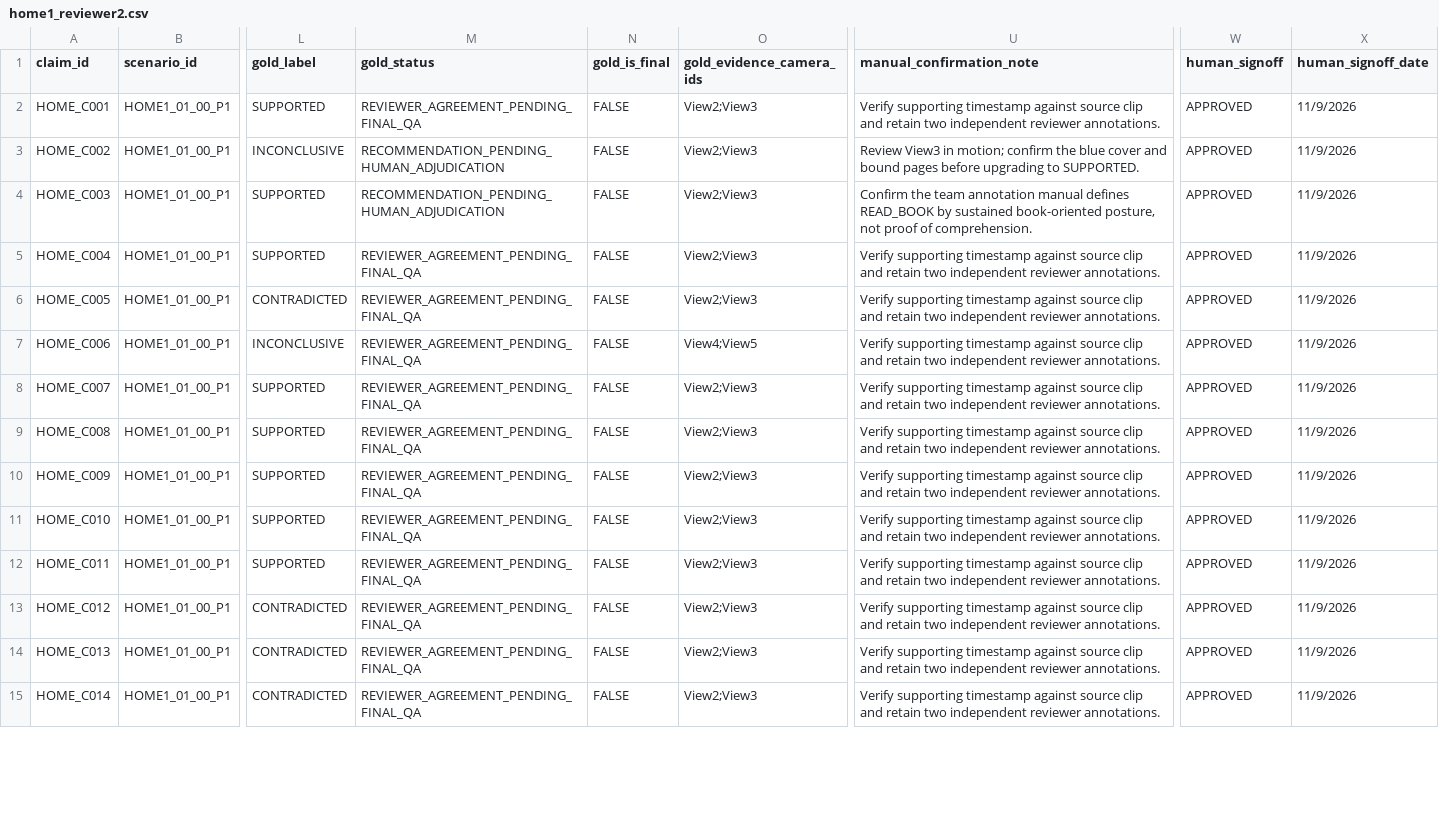
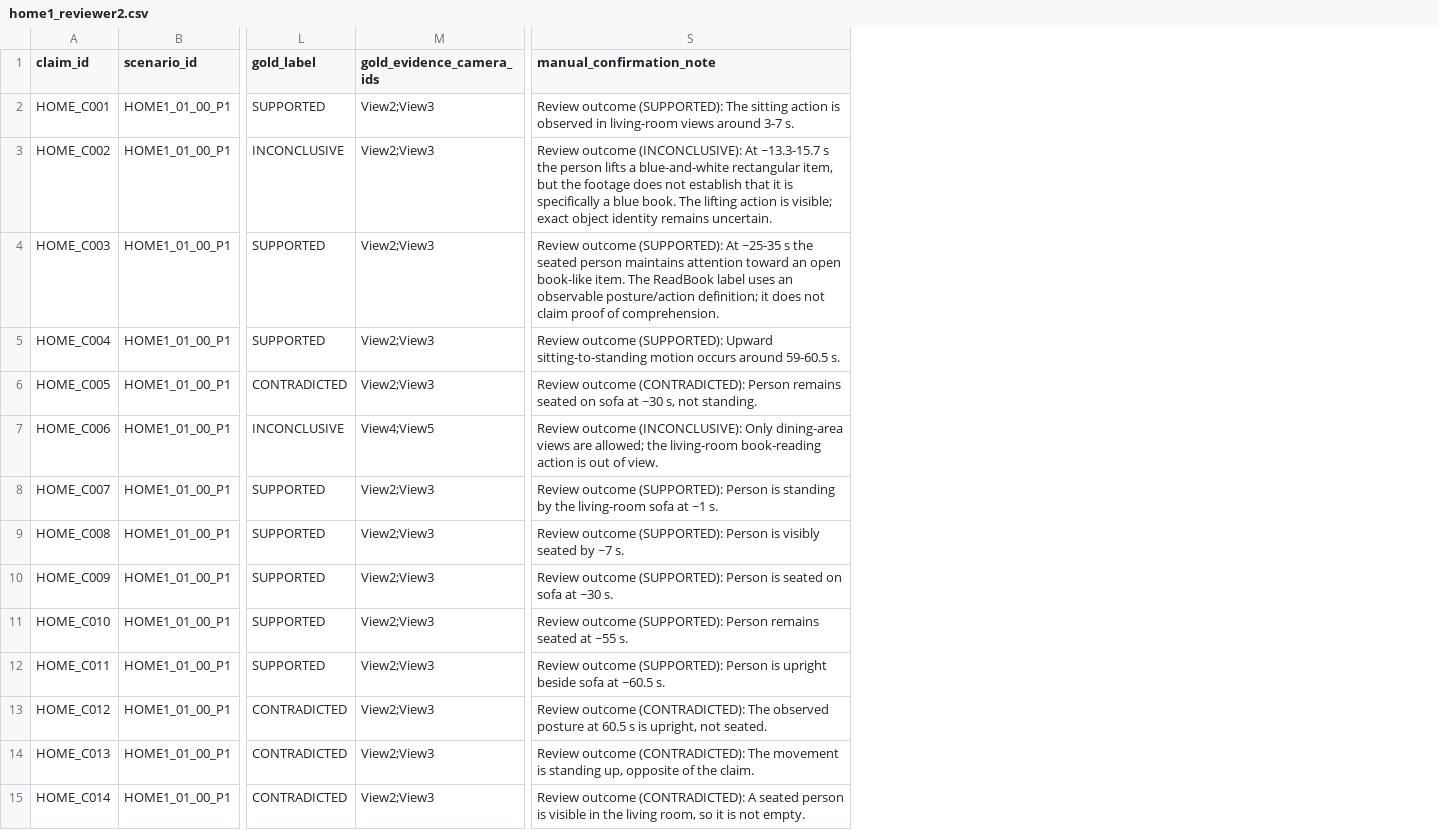
Before and after one commit to bayan1166/Athar, a CSV file: data/annotations/home1_reviewer2.csv, drawn as a sheet; only a part is shown, gaps mark what is left out; removed rows and columns are numbered as before the commit, all else as after; the diff covers the shown part only; the diff names each change by its address in the sheet, - before the commit and + after, or states it on an @@ line.

Commit message:
Add files via upload

```diff
--- a/data/annotations/home1_reviewer2.csv
+++ b/data/annotations/home1_reviewer2.csv
-column M (gold_status), rows 2-15: REVIEWER_AGREEMENT_PENDING_FINAL_QA | RECOMMENDATION_PENDING_HUMAN_ADJUDICATION | RECOMMENDATION_PENDING_HUMAN_ADJUDICATION | REVIEWER_AGREEMENT_PENDING_FINAL_QA | REVIEWER_AGREEMENT_PENDING_FINAL_QA | REVIEWER_AGREEMENT_PENDING_FINAL_QA | REVIEWER_AGREEMENT_PENDING_FINAL_QA | REVIEWER_AGREEMENT_PENDING_FINAL_QA | REVIEWER_AGREEMENT_PENDING_FINAL_QA | REVIEWER_AGREEMENT_PENDING_FINAL_QA | REVIEWER_AGREEMENT_PENDING_FINAL_QA | REVIEWER_AGREEMENT_PENDING_FINAL_QA | REVIEWER_AGREEMENT_PENDING_FINAL_QA | REVIEWER_AGREEMENT_PENDING_FINAL_QA
-column N (gold_is_final), rows 2-15: all FALSE
-column W (human_signoff), rows 2-15: all APPROVED
-column X (human_signoff_date), rows 2-15: all 11/9/2026
-S2 (manual_confirmation_note): Verify supporting timestamp against source clip and retain two independent reviewer annotations.
+S2 (manual_confirmation_note): Review outcome (SUPPORTED): The sitting action is observed in living-room views around 3-7 s.
-S3 (manual_confirmation_note): Review View3 in motion; confirm the blue cover and bound pages before upgrading to SUPPORTED.
+S3 (manual_confirmation_note): Review outcome (INCONCLUSIVE): At ~13.3-15.7 s the person lifts a blue-and-white rectangular item, but the footage does not establish that it is specifically a blue book. The lifting action is visible; exact object identity remains uncertain.
-S4 (manual_confirmation_note): Confirm the team annotation manual defines READ_BOOK by sustained book-oriented posture, not proof of…
+S4 (manual_confirmation_note): Review outcome (SUPPORTED): At ~25-35 s the seated person maintains attention toward an open book-like item. The ReadBook label uses an observable posture/action definition; it does not claim proof of…
-S5 (manual_confirmation_note): Verify supporting timestamp against source clip and retain two independent reviewer annotations.
+S5 (manual_confirmation_note): Review outcome (SUPPORTED): Upward sitting-to-standing motion occurs around 59-60.5 s.
-S6 (manual_confirmation_note): Verify supporting timestamp against source clip and retain two independent reviewer annotations.
+S6 (manual_confirmation_note): Review outcome (CONTRADICTED): Person remains seated on sofa at ~30 s, not standing.
-S7 (manual_confirmation_note): Verify supporting timestamp against source clip and retain two independent reviewer annotations.
+S7 (manual_confirmation_note): Review outcome (INCONCLUSIVE): Only dining-area views are allowed; the living-room book-reading action is out of view.
-S8 (manual_confirmation_note): Verify supporting timestamp against source clip and retain two independent reviewer annotations.
+S8 (manual_confirmation_note): Review outcome (SUPPORTED): Person is standing by the living-room sofa at ~1 s.
-S9 (manual_confirmation_note): Verify supporting timestamp against source clip and retain two independent reviewer annotations.
+S9 (manual_confirmation_note): Review outcome (SUPPORTED): Person is visibly seated by ~7 s.
-S10 (manual_confirmation_note): Verify supporting timestamp against source clip and retain two independent reviewer annotations.
+S10 (manual_confirmation_note): Review outcome (SUPPORTED): Person is seated on sofa at ~30 s.
-S11 (manual_confirmation_note): Verify supporting timestamp against source clip and retain two independent reviewer annotations.
+S11 (manual_confirmation_note): Review outcome (SUPPORTED): Person remains seated at ~55 s.
-S12 (manual_confirmation_note): Verify supporting timestamp against source clip and retain two independent reviewer annotations.
+S12 (manual_confirmation_note): Review outcome (SUPPORTED): Person is upright beside sofa at ~60.5 s.
-S13 (manual_confirmation_note): Verify supporting timestamp against source clip and retain two independent reviewer annotations.
+S13 (manual_confirmation_note): Review outcome (CONTRADICTED): The observed posture at 60.5 s is upright, not seated.
-S14 (manual_confirmation_note): Verify supporting timestamp against source clip and retain two independent reviewer annotations.
+S14 (manual_confirmation_note): Review outcome (CONTRADICTED): The movement is standing up, opposite of the claim.
-S15 (manual_confirmation_note): Verify supporting timestamp against source clip and retain two independent reviewer annotations.
+S15 (manual_confirmation_note): Review outcome (CONTRADICTED): A seated person is visible in the living room, so it is not empty.
```
Also changed, not shown: 36 edited cells elsewhere in this file.
